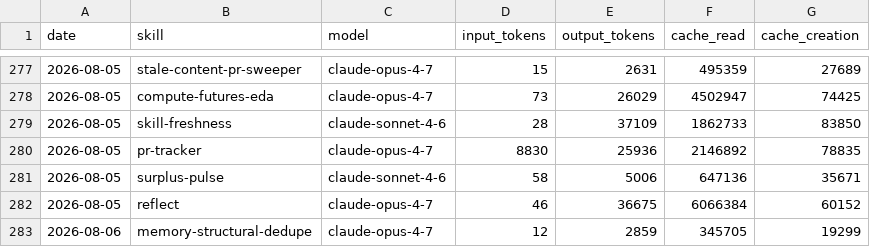
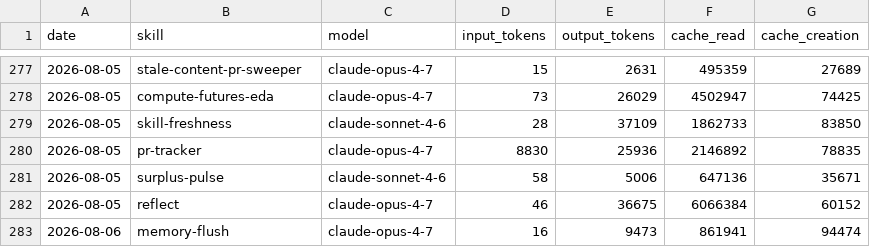
Before and after one commit to swarm-ai-research/aeon, a CSV file: memory/token-usage.csv, drawn as a sheet; only a part is shown, gaps mark what is left out.

Commit message:
chore(memory-flush): auto-commit 2026-08-06

```diff
--- a/memory/token-usage.csv
+++ b/memory/token-usage.csv
@@ -282,2 +282,2 @@ date,skill,model,input_tokens,output_tokens,cache_read,cache_creation
 2026-08-05,reflect,claude-opus-4-7,46,36675,6066384,60152
-2026-08-06,memory-structural-dedupe,claude-opus-4-7,12,2859,345705,19299
+2026-08-06,memory-flush,claude-opus-4-7,16,9473,861941,94474
```
Also changed, not shown: 8 other files.
